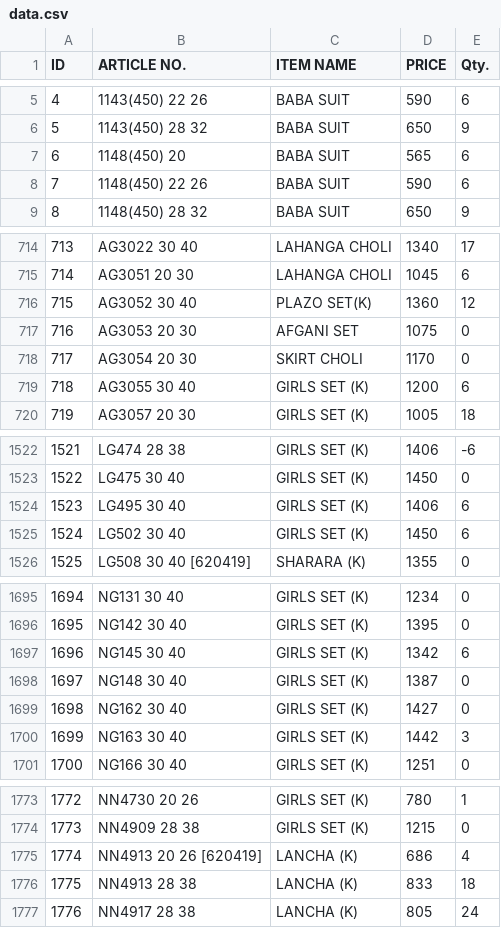
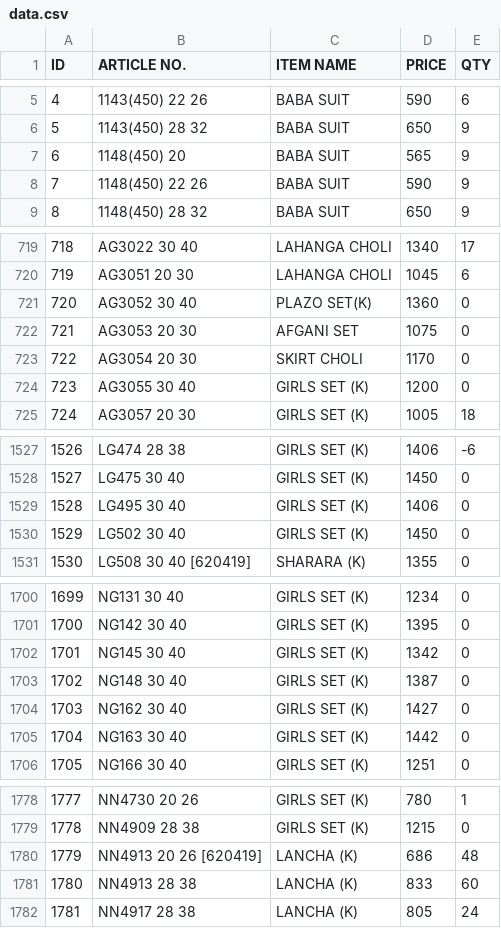
Before and after one commit to sanjeevsh1986/stock-data, a CSV file: data.csv, drawn as a sheet; only a part is shown, gaps mark what is left out; addresses are those after the commit; the diff covers the shown part only; the diff names each change by its address in the sheet, - before the commit and + after, or states it on an @@ line.

```diff
--- a/data.csv
+++ b/data.csv
-E1: Qty.
+E1: QTY
-E7:E8 (QTY): 6
+E7:E8 (QTY): 9
@@ column A (ID) renumbered from row 27 down @@
-E721 (QTY): 12
+E721 (QTY): 0
-E724 (QTY): 6
+E724 (QTY): 0
-E1529:E1530 (QTY): 6
+E1529:E1530 (QTY): 0
-E1702 (QTY): 6
+E1702 (QTY): 0
-E1705 (QTY): 3
+E1705 (QTY): 0
-E1780 (QTY): 4
+E1780 (QTY): 48
-E1781 (QTY): 18
+E1781 (QTY): 60
```
Also changed, not shown: 6 added rows and 27 edited cells elsewhere in this file.
